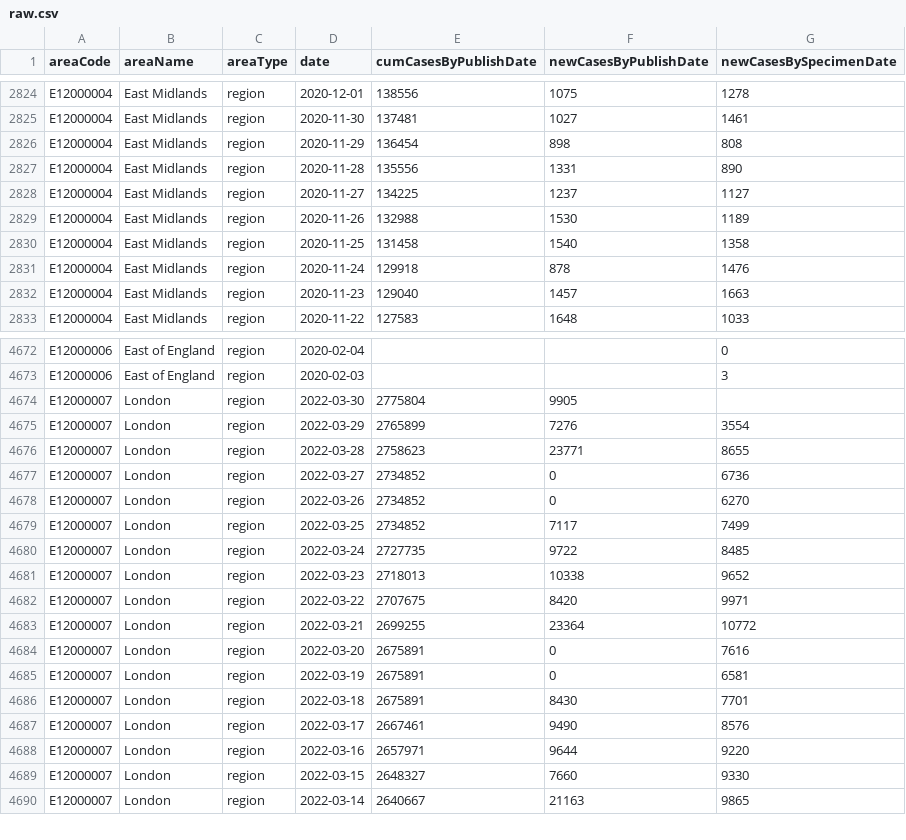
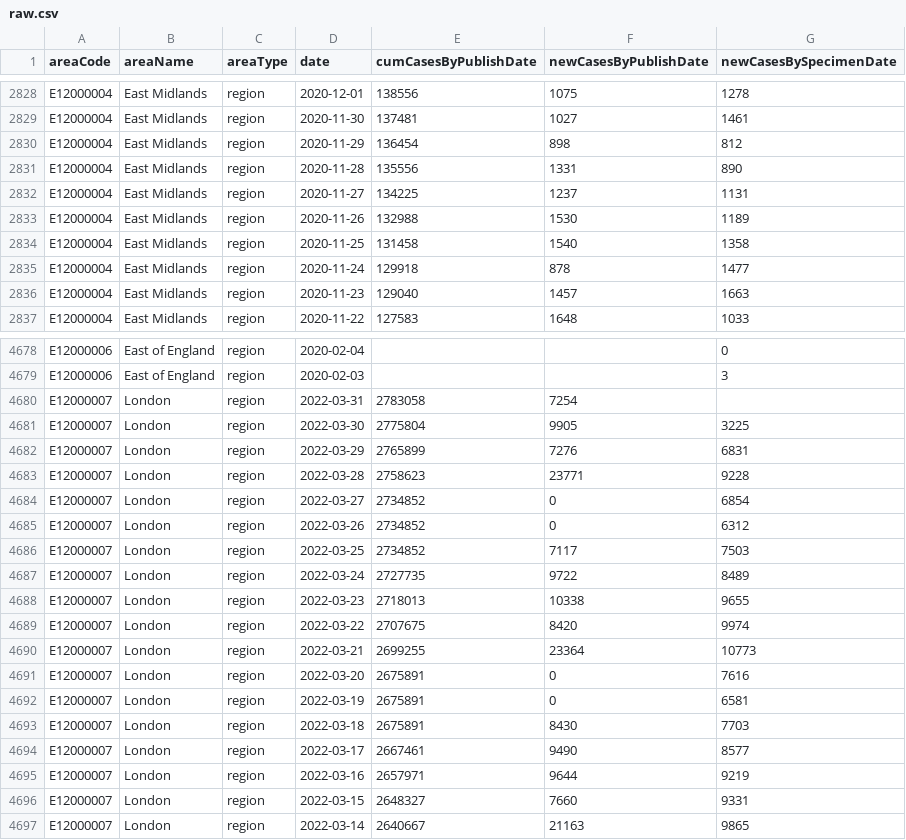
Before and after one commit to ade-times/flat_actions_example, a CSV file: raw.csv, drawn as a sheet; only a part is shown, gaps mark what is left out; the diff covers the shown part only.

Commit message:
Flat: latest data (2022-03-31T16:11:13.020Z) {   "date": "2022-03-31T16:11:13.020Z",   "files": [     {       "name": "output2.csv",       "deltaBytes": 830,       "source": "https://api.coronavirus.data.gov.uk/v2/data?areaType=region&metric=newCasesByPublishDate&metric=newCasesBySpecimenDate&metric=cumCasesByPublishDate&format=csv"     },     {       "name": "raw.csv",       "deltaBytes": 536,       "source": "https://api.coronavirus.data.gov.uk/v2/data?areaType=region&metric=newCasesByPublishDate&metric=newCasesBySpecimenDate&metric=cumCasesByPublishDate&format=csv"     }   ] }

```diff
--- a/raw.csv
+++ b/raw.csv
@@ -2825,8 +2829,8 @@ E12000004,East Midlands,region,2020-12-01,138556,1075,1278
 E12000004,East Midlands,region,2020-11-30,137481,1027,1461
-E12000004,East Midlands,region,2020-11-29,136454,898,808
+E12000004,East Midlands,region,2020-11-29,136454,898,812
 E12000004,East Midlands,region,2020-11-28,135556,1331,890
-E12000004,East Midlands,region,2020-11-27,134225,1237,1127
+E12000004,East Midlands,region,2020-11-27,134225,1237,1131
 E12000004,East Midlands,region,2020-11-26,132988,1530,1189
 E12000004,East Midlands,region,2020-11-25,131458,1540,1358
-E12000004,East Midlands,region,2020-11-24,129918,878,1476
+E12000004,East Midlands,region,2020-11-24,129918,878,1477
 E12000004,East Midlands,region,2020-11-23,129040,1457,1663
@@ -4673,18 +4679,19 @@ E12000006,East of England,region,2020-02-04,,,0
 E12000006,East of England,region,2020-02-03,,,3
-E12000007,London,region,2022-03-30,2775804,9905,
-E12000007,London,region,2022-03-29,2765899,7276,3554
-E12000007,London,region,2022-03-28,2758623,23771,8655
-E12000007,London,region,2022-03-27,2734852,0,6736
-E12000007,London,region,2022-03-26,2734852,0,6270
-E12000007,London,region,2022-03-25,2734852,7117,7499
-E12000007,London,region,2022-03-24,2727735,9722,8485
-E12000007,London,region,2022-03-23,2718013,10338,9652
-E12000007,London,region,2022-03-22,2707675,8420,9971
-E12000007,London,region,2022-03-21,2699255,23364,10772
+E12000007,London,region,2022-03-31,2783058,7254,
+E12000007,London,region,2022-03-30,2775804,9905,3225
+E12000007,London,region,2022-03-29,2765899,7276,6831
+E12000007,London,region,2022-03-28,2758623,23771,9228
+E12000007,London,region,2022-03-27,2734852,0,6854
+E12000007,London,region,2022-03-26,2734852,0,6312
+E12000007,London,region,2022-03-25,2734852,7117,7503
+E12000007,London,region,2022-03-24,2727735,9722,8489
+E12000007,London,region,2022-03-23,2718013,10338,9655
+E12000007,London,region,2022-03-22,2707675,8420,9974
+E12000007,London,region,2022-03-21,2699255,23364,10773
 E12000007,London,region,2022-03-20,2675891,0,7616
 E12000007,London,region,2022-03-19,2675891,0,6581
-E12000007,London,region,2022-03-18,2675891,8430,7701
-E12000007,London,region,2022-03-17,2667461,9490,8576
-E12000007,London,region,2022-03-16,2657971,9644,9220
-E12000007,London,region,2022-03-15,2648327,7660,9330
+E12000007,London,region,2022-03-18,2675891,8430,7703
+E12000007,London,region,2022-03-17,2667461,9490,8577
+E12000007,London,region,2022-03-16,2657971,9644,9219
+E12000007,London,region,2022-03-15,2648327,7660,9331
 E12000007,London,region,2022-03-14,2640667,21163,9865
```
Also changed, not shown: 8 added rows and 121 edited cells elsewhere in this file, 1 other file.
